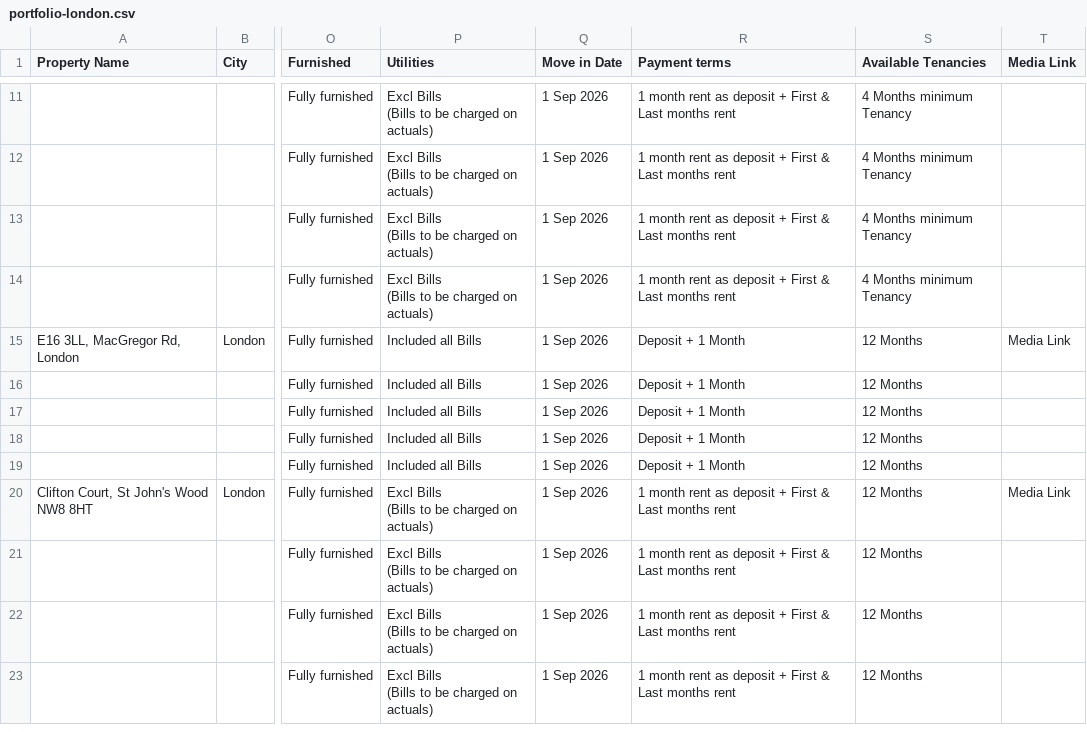
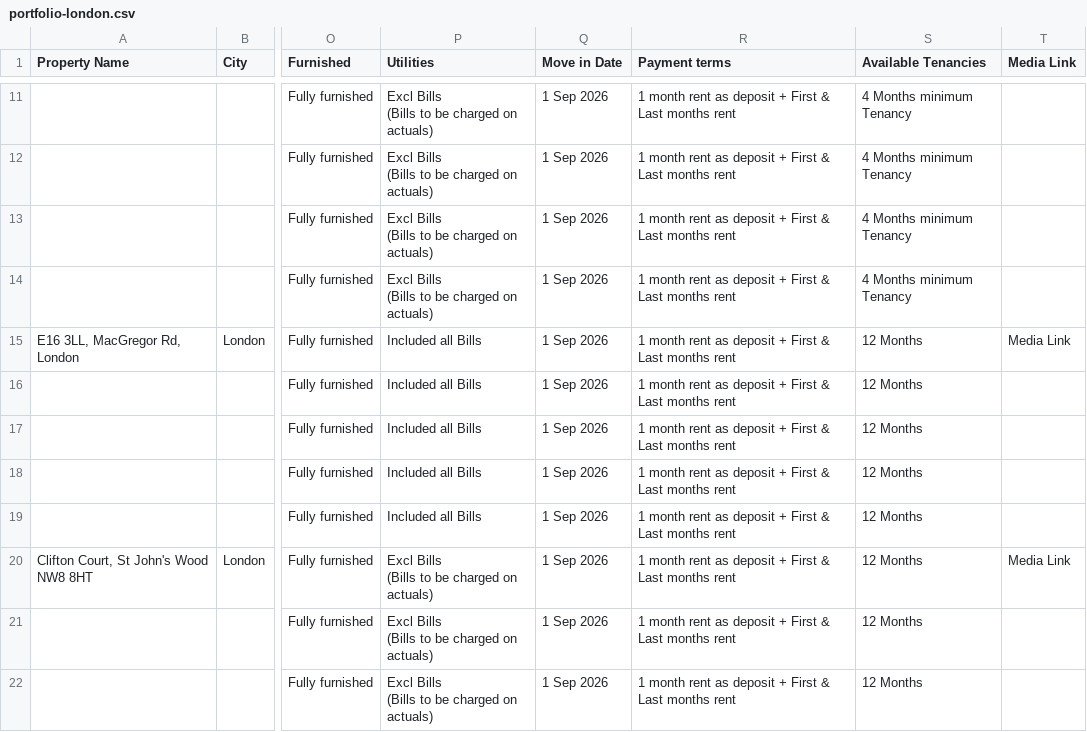
Before and after one commit to shayshankr/acomodo-map, a CSV file: data/portfolio-london.csv, drawn as a sheet; only a part is shown, gaps mark what is left out; the shorter side is filled out with more unchanged rows; the diff names each change by its address in the sheet, - before the commit and + after, or states it on an @@ line.

```diff
--- a/data/portfolio-london.csv
+++ b/data/portfolio-london.csv
-R15:R19 (Payment terms): Deposit + 1 Month
+R15:R19 (Payment terms): 1 month rent as deposit + First & Last months rent
```
Also changed, not shown: data/portfolio.csv, 1 other file.
